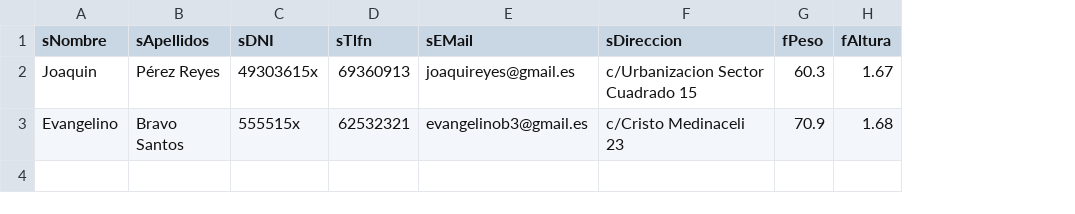
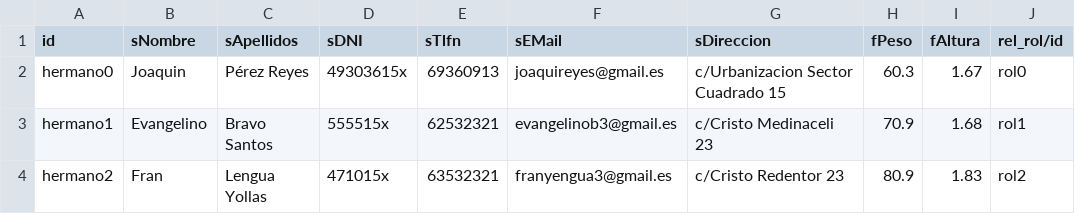
Before and after one commit to nmirgar/TSI-EL_LLAMADOR-GRUPO2, a CSV file: demo/llamador.hermano.csv, drawn as a sheet; the diff names each change by its address in the sheet, - before the commit and + after, or states it on an @@ line.

Commit message:
añadido demo

```diff
--- a/demo/llamador.hermano.csv
+++ b/demo/llamador.hermano.csv
+column A (id), rows 2-3: hermano0 | hermano1
+column J (rel_rol/id), rows 2-3: rol0 | rol1
+row 4: hermano2 | Fran | Lengua Yollas | 471015x | 63532321 | franyengua3@gmail.es | c/Cristo Redentor 23 | 80.9 | 1.83 | rol2
```
Also changed, not shown: 3 other files.
